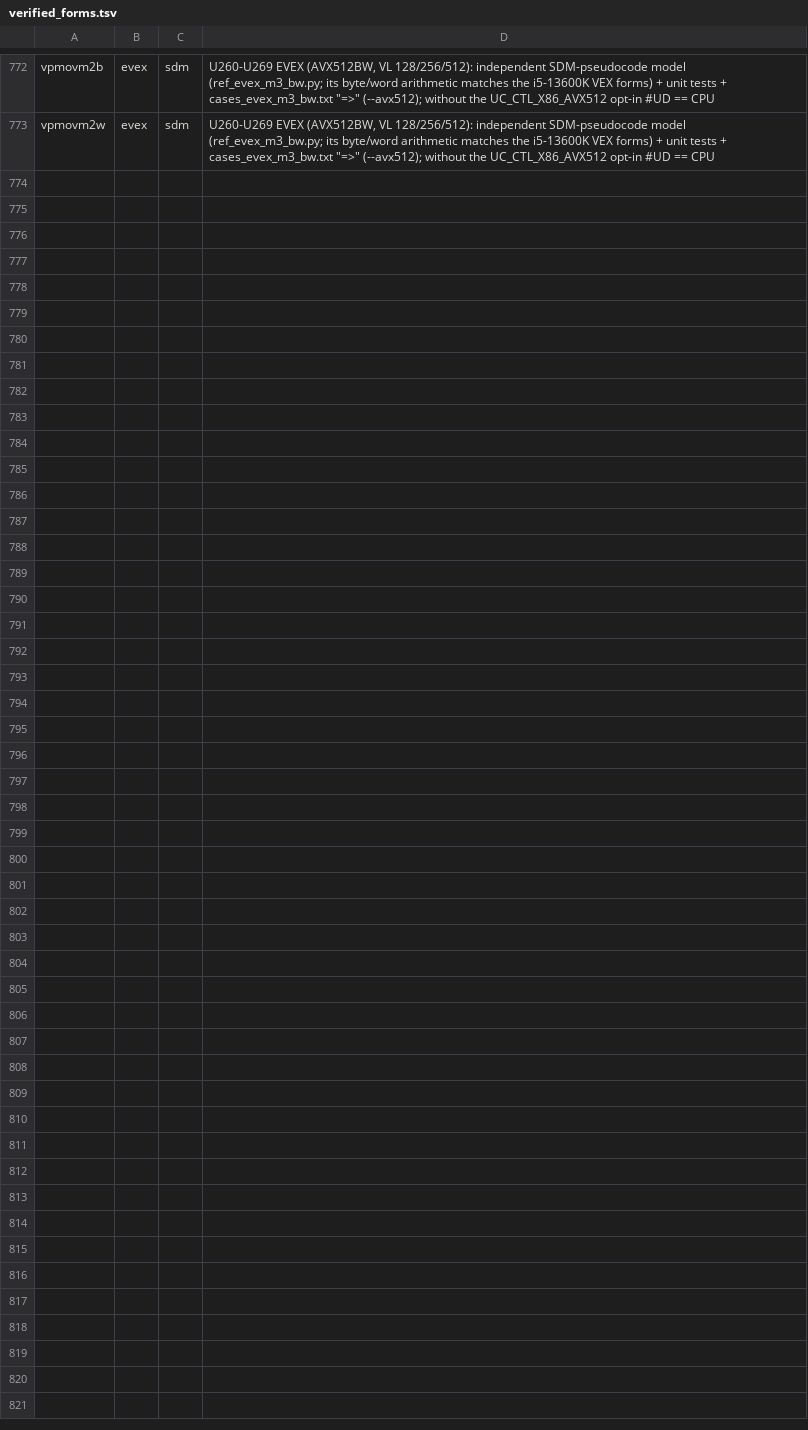
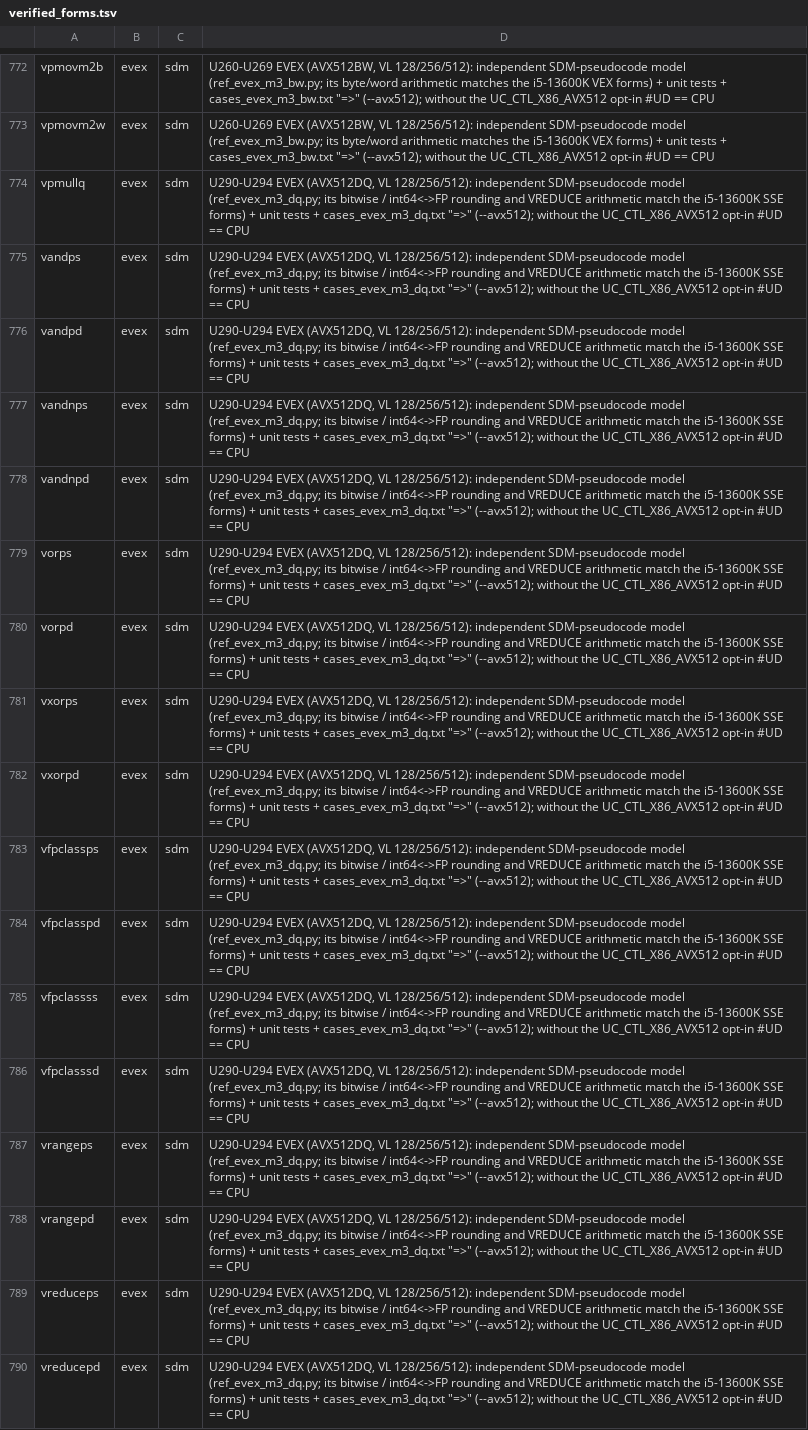
Before and after one commit to TempAccountNull/NoVmp, a TSV file: Emulator/data/verified_forms.tsv, drawn as a sheet; only a part is shown, gaps mark what is left out; the diff names each change by its address in the sheet, - before the commit and + after, or states it on an @@ line.

```diff
--- a/Emulator/data/verified_forms.tsv
+++ b/Emulator/data/verified_forms.tsv
+row 774: vpmullq | evex | sdm | U290-U294 EVEX (AVX512DQ, VL 128/256/512): independent SDM-pseudocode model (ref_evex_m3_dq.py; its bitwise / int64<->FP rounding and VREDUCE arithmetic match the i5-13600K SSE forms) + unit tests + cases_evex_m3_dq.txt "=>" (--avx512); without the UC_CTL_X86_AVX512 opt-in #UD == CPU
+row 775: vandps | evex | sdm | U290-U294 EVEX (AVX512DQ, VL 128/256/512): independent SDM-pseudocode model (ref_evex_m3_dq.py; its bitwise / int64<->FP rounding and VREDUCE arithmetic match the i5-13600K SSE forms) + unit tests + cases_evex_m3_dq.txt "=>" (--avx512); without the UC_CTL_X86_AVX512 opt-in #UD == CPU
+row 776: vandpd | evex | sdm | U290-U294 EVEX (AVX512DQ, VL 128/256/512): independent SDM-pseudocode model (ref_evex_m3_dq.py; its bitwise / int64<->FP rounding and VREDUCE arithmetic match the i5-13600K SSE forms) + unit tests + cases_evex_m3_dq.txt "=>" (--avx512); without the UC_CTL_X86_AVX512 opt-in #UD == CPU
+row 777: vandnps | evex | sdm | U290-U294 EVEX (AVX512DQ, VL 128/256/512): independent SDM-pseudocode model (ref_evex_m3_dq.py; its bitwise / int64<->FP rounding and VREDUCE arithmetic match the i5-13600K SSE forms) + unit tests + cases_evex_m3_dq.txt "=>" (--avx512); without the UC_CTL_X86_AVX512 opt-in #UD == CPU
+row 778: vandnpd | evex | sdm | U290-U294 EVEX (AVX512DQ, VL 128/256/512): independent SDM-pseudocode model (ref_evex_m3_dq.py; its bitwise / int64<->FP rounding and VREDUCE arithmetic match the i5-13600K SSE forms) + unit tests + cases_evex_m3_dq.txt "=>" (--avx512); without the UC_CTL_X86_AVX512 opt-in #UD == CPU
+row 779: vorps | evex | sdm | U290-U294 EVEX (AVX512DQ, VL 128/256/512): independent SDM-pseudocode model (ref_evex_m3_dq.py; its bitwise / int64<->FP rounding and VREDUCE arithmetic match the i5-13600K SSE forms) + unit tests + cases_evex_m3_dq.txt "=>" (--avx512); without the UC_CTL_X86_AVX512 opt-in #UD == CPU
+row 780: vorpd | evex | sdm | U290-U294 EVEX (AVX512DQ, VL 128/256/512): independent SDM-pseudocode model (ref_evex_m3_dq.py; its bitwise / int64<->FP rounding and VREDUCE arithmetic match the i5-13600K SSE forms) + unit tests + cases_evex_m3_dq.txt "=>" (--avx512); without the UC_CTL_X86_AVX512 opt-in #UD == CPU
+row 781: vxorps | evex | sdm | U290-U294 EVEX (AVX512DQ, VL 128/256/512): independent SDM-pseudocode model (ref_evex_m3_dq.py; its bitwise / int64<->FP rounding and VREDUCE arithmetic match the i5-13600K SSE forms) + unit tests + cases_evex_m3_dq.txt "=>" (--avx512); without the UC_CTL_X86_AVX512 opt-in #UD == CPU
+row 782: vxorpd | evex | sdm | U290-U294 EVEX (AVX512DQ, VL 128/256/512): independent SDM-pseudocode model (ref_evex_m3_dq.py; its bitwise / int64<->FP rounding and VREDUCE arithmetic match the i5-13600K SSE forms) + unit tests + cases_evex_m3_dq.txt "=>" (--avx512); without the UC_CTL_X86_AVX512 opt-in #UD == CPU
+row 783: vfpclassps | evex | sdm | U290-U294 EVEX (AVX512DQ, VL 128/256/512): independent SDM-pseudocode model (ref_evex_m3_dq.py; its bitwise / int64<->FP rounding and VREDUCE arithmetic match the i5-13600K SSE forms) + unit tests + cases_evex_m3_dq.txt "=>" (--avx512); without the UC_CTL_X86_AVX512 opt-in #UD == CPU
+row 784: vfpclasspd | evex | sdm | U290-U294 EVEX (AVX512DQ, VL 128/256/512): independent SDM-pseudocode model (ref_evex_m3_dq.py; its bitwise / int64<->FP rounding and VREDUCE arithmetic match the i5-13600K SSE forms) + unit tests + cases_evex_m3_dq.txt "=>" (--avx512); without the UC_CTL_X86_AVX512 opt-in #UD == CPU
+row 785: vfpclassss | evex | sdm | U290-U294 EVEX (AVX512DQ, VL 128/256/512): independent SDM-pseudocode model (ref_evex_m3_dq.py; its bitwise / int64<->FP rounding and VREDUCE arithmetic match the i5-13600K SSE forms) + unit tests + cases_evex_m3_dq.txt "=>" (--avx512); without the UC_CTL_X86_AVX512 opt-in #UD == CPU
+row 786: vfpclasssd | evex | sdm | U290-U294 EVEX (AVX512DQ, VL 128/256/512): independent SDM-pseudocode model (ref_evex_m3_dq.py; its bitwise / int64<->FP rounding and VREDUCE arithmetic match the i5-13600K SSE forms) + unit tests + cases_evex_m3_dq.txt "=>" (--avx512); without the UC_CTL_X86_AVX512 opt-in #UD == CPU
+row 787: vrangeps | evex | sdm | U290-U294 EVEX (AVX512DQ, VL 128/256/512): independent SDM-pseudocode model (ref_evex_m3_dq.py; its bitwise / int64<->FP rounding and VREDUCE arithmetic match the i5-13600K SSE forms) + unit tests + cases_evex_m3_dq.txt "=>" (--avx512); without the UC_CTL_X86_AVX512 opt-in #UD == CPU
+row 788: vrangepd | evex | sdm | U290-U294 EVEX (AVX512DQ, VL 128/256/512): independent SDM-pseudocode model (ref_evex_m3_dq.py; its bitwise / int64<->FP rounding and VREDUCE arithmetic match the i5-13600K SSE forms) + unit tests + cases_evex_m3_dq.txt "=>" (--avx512); without the UC_CTL_X86_AVX512 opt-in #UD == CPU
+row 789: vreduceps | evex | sdm | U290-U294 EVEX (AVX512DQ, VL 128/256/512): independent SDM-pseudocode model (ref_evex_m3_dq.py; its bitwise / int64<->FP rounding and VREDUCE arithmetic match the i5-13600K SSE forms) + unit tests + cases_evex_m3_dq.txt "=>" (--avx512); without the UC_CTL_X86_AVX512 opt-in #UD == CPU
+row 790: vreducepd | evex | sdm | U290-U294 EVEX (AVX512DQ, VL 128/256/512): independent SDM-pseudocode model (ref_evex_m3_dq.py; its bitwise / int64<->FP rounding and VREDUCE arithmetic match the i5-13600K SSE forms) + unit tests + cases_evex_m3_dq.txt "=>" (--avx512); without the UC_CTL_X86_AVX512 opt-in #UD == CPU
```
